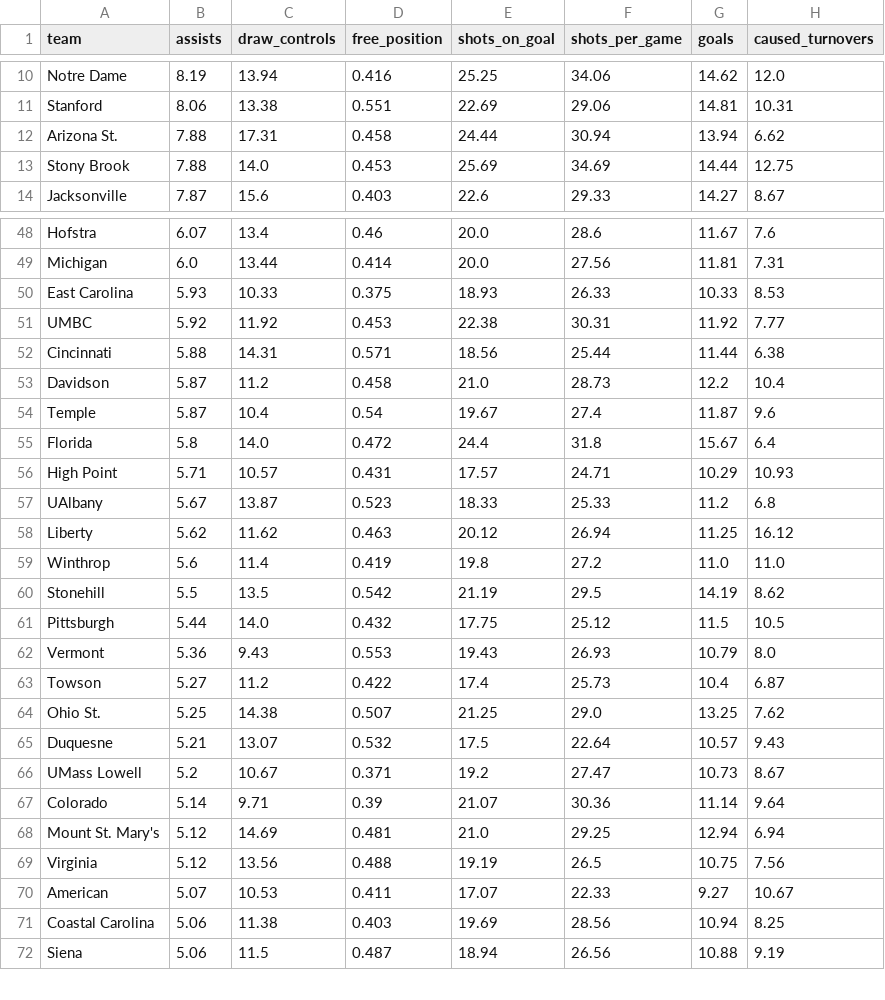
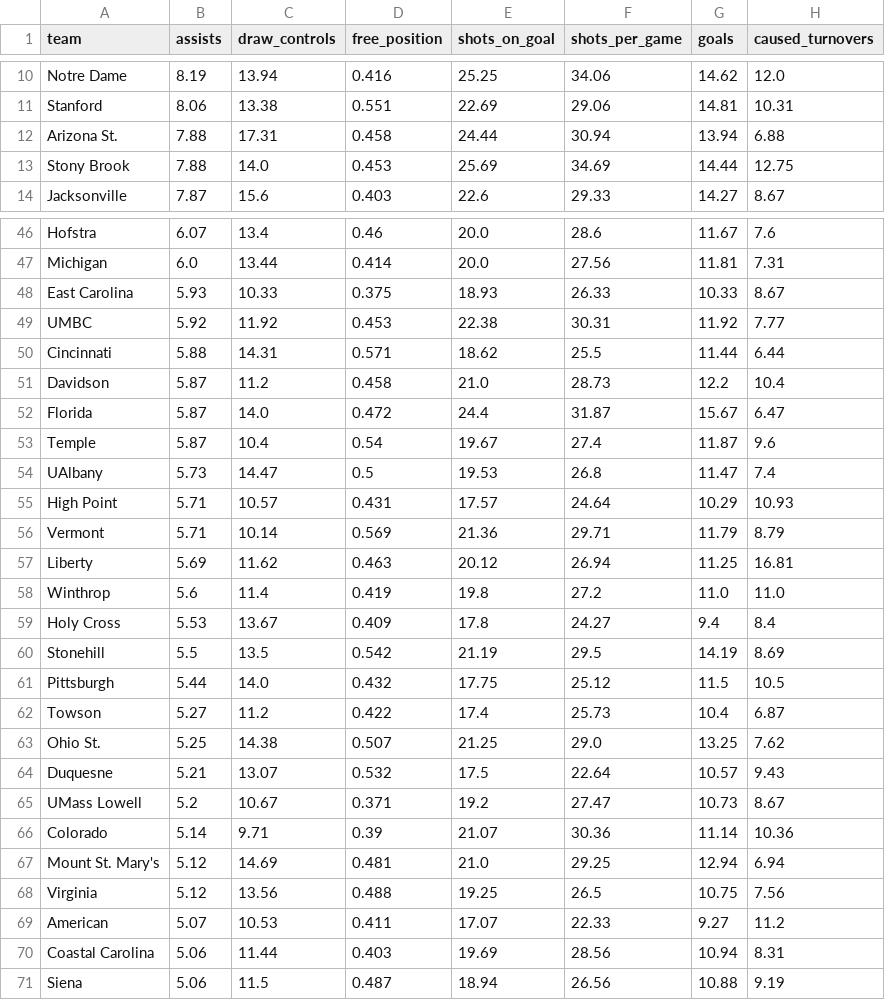
Before and after one commit to Avery-May-2/ncaa-womens-lacrosse-offense, a CSV file: data/ncaa_womens_lacrosse_team_stats_2026.csv, drawn as a sheet; only a part is shown, gaps mark what is left out; the diff covers the shown part only.

```diff
--- a/data/ncaa_womens_lacrosse_team_stats_2026.csv
+++ b/data/ncaa_womens_lacrosse_team_stats_2026.csv
@@ -11,3 +11,3 @@ Notre Dame,8.19,13.94,0.416,25.25,34.06,14.62,12.0
 Stanford,8.06,13.38,0.551,22.69,29.06,14.81,10.31
-Arizona St.,7.88,17.31,0.458,24.44,30.94,13.94,6.62
+Arizona St.,7.88,17.31,0.458,24.44,30.94,13.94,6.88
 Stony Brook,7.88,14.0,0.453,25.69,34.69,14.44,12.75
@@ -49,15 +47,16 @@ Hofstra,6.07,13.4,0.46,20.0,28.6,11.67,7.6
 Michigan,6.0,13.44,0.414,20.0,27.56,11.81,7.31
-East Carolina,5.93,10.33,0.375,18.93,26.33,10.33,8.53
+East Carolina,5.93,10.33,0.375,18.93,26.33,10.33,8.67
 UMBC,5.92,11.92,0.453,22.38,30.31,11.92,7.77
-Cincinnati,5.88,14.31,0.571,18.56,25.44,11.44,6.38
+Cincinnati,5.88,14.31,0.571,18.62,25.5,11.44,6.44
 Davidson,5.87,11.2,0.458,21.0,28.73,12.2,10.4
+Florida,5.87,14.0,0.472,24.4,31.87,15.67,6.47
 Temple,5.87,10.4,0.54,19.67,27.4,11.87,9.6
-Florida,5.8,14.0,0.472,24.4,31.8,15.67,6.4
-High Point,5.71,10.57,0.431,17.57,24.71,10.29,10.93
-UAlbany,5.67,13.87,0.523,18.33,25.33,11.2,6.8
-Liberty,5.62,11.62,0.463,20.12,26.94,11.25,16.12
+UAlbany,5.73,14.47,0.5,19.53,26.8,11.47,7.4
+High Point,5.71,10.57,0.431,17.57,24.64,10.29,10.93
+Vermont,5.71,10.14,0.569,21.36,29.71,11.79,8.79
+Liberty,5.69,11.62,0.463,20.12,26.94,11.25,16.81
 Winthrop,5.6,11.4,0.419,19.8,27.2,11.0,11.0
-Stonehill,5.5,13.5,0.542,21.19,29.5,14.19,8.62
+Holy Cross,5.53,13.67,0.409,17.8,24.27,9.4,8.4
+Stonehill,5.5,13.5,0.542,21.19,29.5,14.19,8.69
 Pittsburgh,5.44,14.0,0.432,17.75,25.12,11.5,10.5
-Vermont,5.36,9.43,0.553,19.43,26.93,10.79,8.0
 Towson,5.27,11.2,0.422,17.4,25.73,10.4,6.87
@@ -66,7 +65,7 @@ Duquesne,5.21,13.07,0.532,17.5,22.64,10.57,9.43
 UMass Lowell,5.2,10.67,0.371,19.2,27.47,10.73,8.67
-Colorado,5.14,9.71,0.39,21.07,30.36,11.14,9.64
+Colorado,5.14,9.71,0.39,21.07,30.36,11.14,10.36
 Mount St. Mary's,5.12,14.69,0.481,21.0,29.25,12.94,6.94
-Virginia,5.12,13.56,0.488,19.19,26.5,10.75,7.56
-American,5.07,10.53,0.411,17.07,22.33,9.27,10.67
-Coastal Carolina,5.06,11.38,0.403,19.69,28.56,10.94,8.25
+Virginia,5.12,13.56,0.488,19.25,26.5,10.75,7.56
+American,5.07,10.53,0.411,17.07,22.33,9.27,11.2
+Coastal Carolina,5.06,11.44,0.403,19.69,28.56,10.94,8.31
 Siena,5.06,11.5,0.487,18.94,26.56,10.88,9.19
```
Also changed, not shown: 3 added rows, 4 removed rows and 8 edited cells elsewhere in this file.
